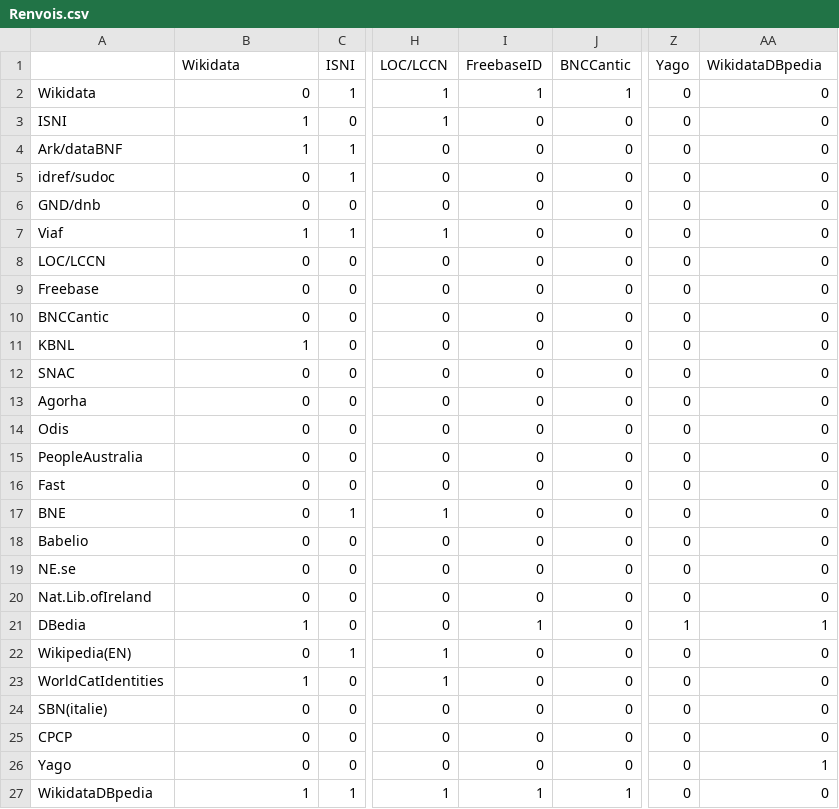
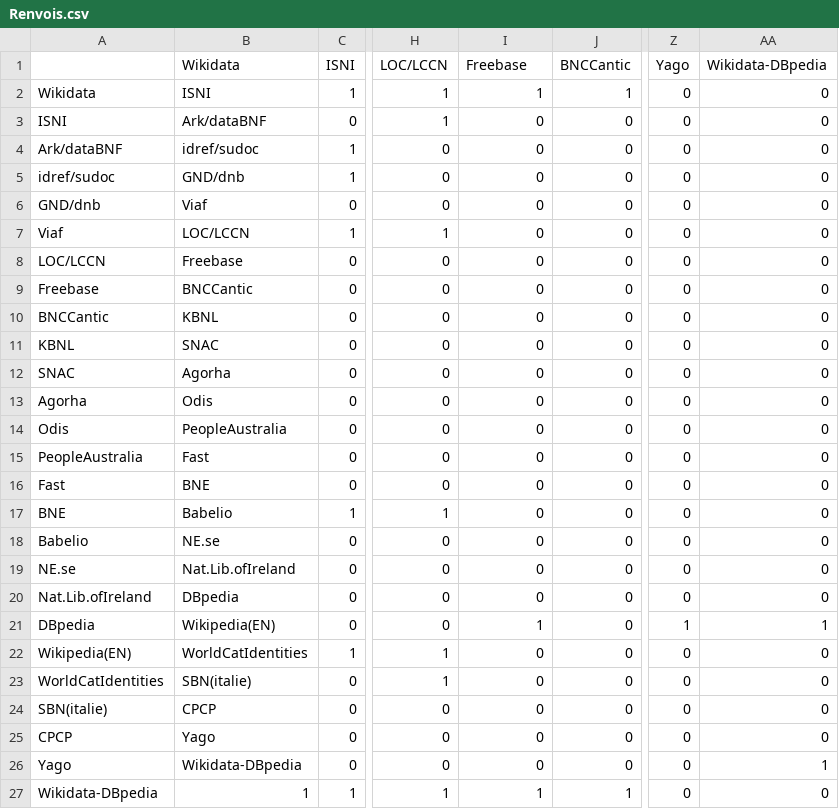
Before and after one commit to ulbstic/carton, a CSV file: Renvois.csv, drawn as a sheet; only a part is shown, gaps mark what is left out; the diff names each change by its address in the sheet, - before the commit and + after, or states it on an @@ line.

Commit message:
modifié Renvois.csv

```diff
--- a/Renvois.csv
+++ b/Renvois.csv
-I1: FreebaseID
+I1: Freebase
-AA1: WikidataDBpedia
+AA1: Wikidata-DBpedia
-B2 (Wikidata): 0
+B2 (Wikidata): ISNI
-B3 (Wikidata): 1
+B3 (Wikidata): Ark/dataBNF
-B4 (Wikidata): 1
+B4 (Wikidata): idref/sudoc
-B5 (Wikidata): 0
+B5 (Wikidata): GND/dnb
-B6 (Wikidata): 0
+B6 (Wikidata): Viaf
-B7 (Wikidata): 1
+B7 (Wikidata): LOC/LCCN
-B8 (Wikidata): 0
+B8 (Wikidata): Freebase
-B9 (Wikidata): 0
+B9 (Wikidata): BNCCantic
-B10 (Wikidata): 0
+B10 (Wikidata): KBNL
-B11 (Wikidata): 1
+B11 (Wikidata): SNAC
-B12 (Wikidata): 0
+B12 (Wikidata): Agorha
-B13 (Wikidata): 0
+B13 (Wikidata): Odis
-B14 (Wikidata): 0
+B14 (Wikidata): PeopleAustralia
-B15 (Wikidata): 0
+B15 (Wikidata): Fast
-B16 (Wikidata): 0
+B16 (Wikidata): BNE
-B17 (Wikidata): 0
+B17 (Wikidata): Babelio
-B18 (Wikidata): 0
+B18 (Wikidata): NE.se
-B19 (Wikidata): 0
+B19 (Wikidata): Nat.Lib.ofIreland
-B20 (Wikidata): 0
+B20 (Wikidata): DBpedia
-A21: DBedia
+A21: DBpedia
-B21 (Wikidata): 1
+B21 (Wikidata): Wikipedia(EN)
-B22 (Wikidata): 0
+B22 (Wikidata): WorldCatIdentities
-B23 (Wikidata): 1
+B23 (Wikidata): SBN(italie)
-B24 (Wikidata): 0
+B24 (Wikidata): CPCP
-B25 (Wikidata): 0
+B25 (Wikidata): Yago
-B26 (Wikidata): 0
+B26 (Wikidata): Wikidata-DBpedia
-A27: WikidataDBpedia
+A27: Wikidata-DBpedia
```
